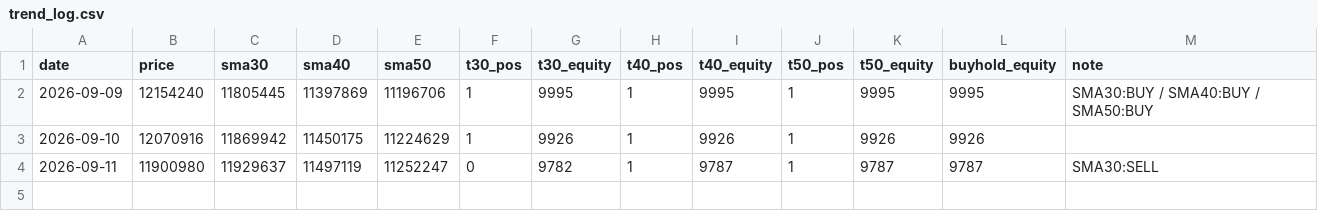
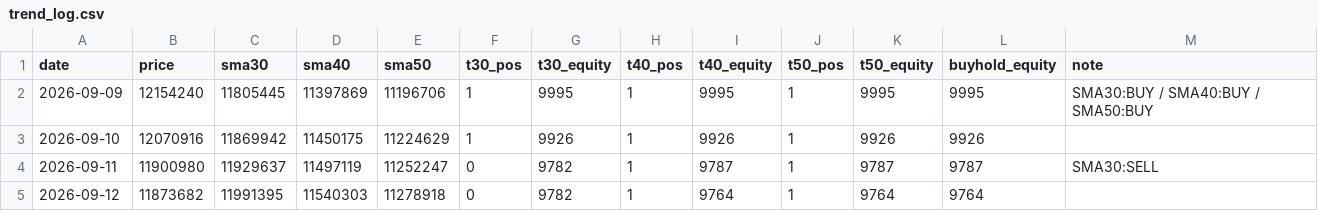
Before and after one commit to horizontalwing/btc-sim, a CSV file: logs/trend_log.csv, drawn as a sheet.

Commit message:
trend: 2026-09-11T18:30Z paper-trade log

```diff
--- a/logs/trend_log.csv
+++ b/logs/trend_log.csv
@@ -4 +4,2 @@ date,price,sma30,sma40,sma50,t30_pos,t30_equity,t40_pos,t40_equity,t50_pos,t50_e
 2026-09-11,11900980,11929637,11497119,11252247,0,9782,1,9787,1,9787,9787,SMA30:SELL
+2026-09-12,11873682,11991395,11540303,11278918,0,9782,1,9764,1,9764,9764,
```
Also changed, not shown: 1 other file.
